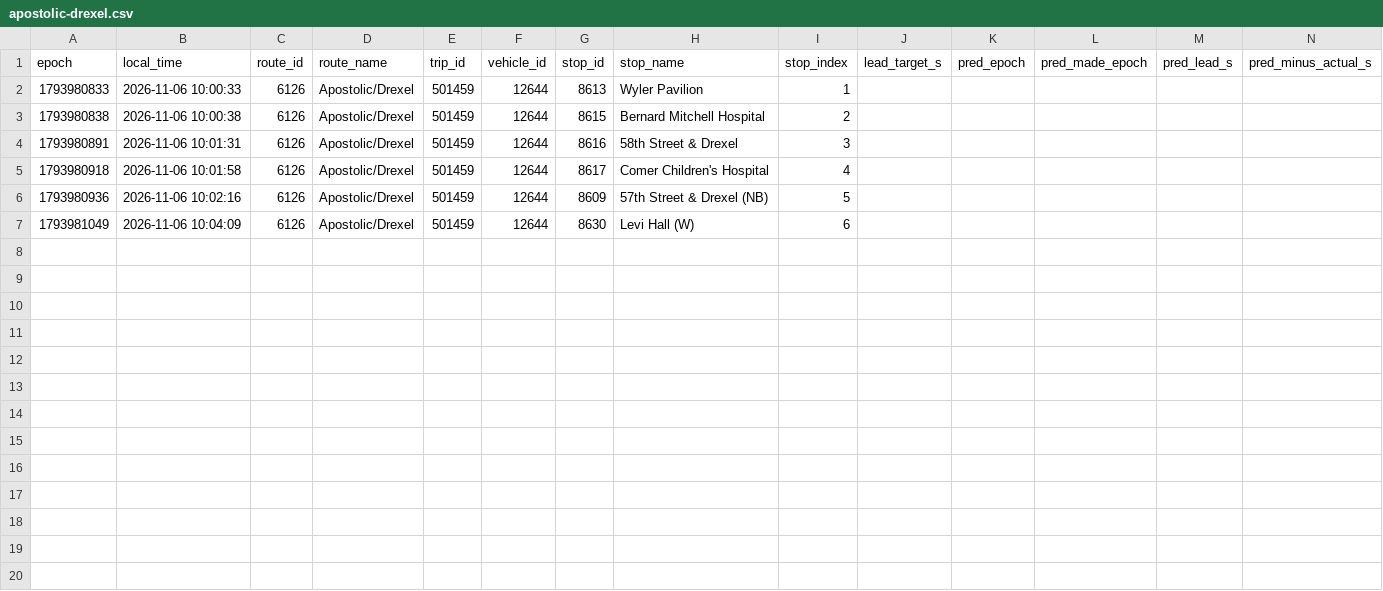
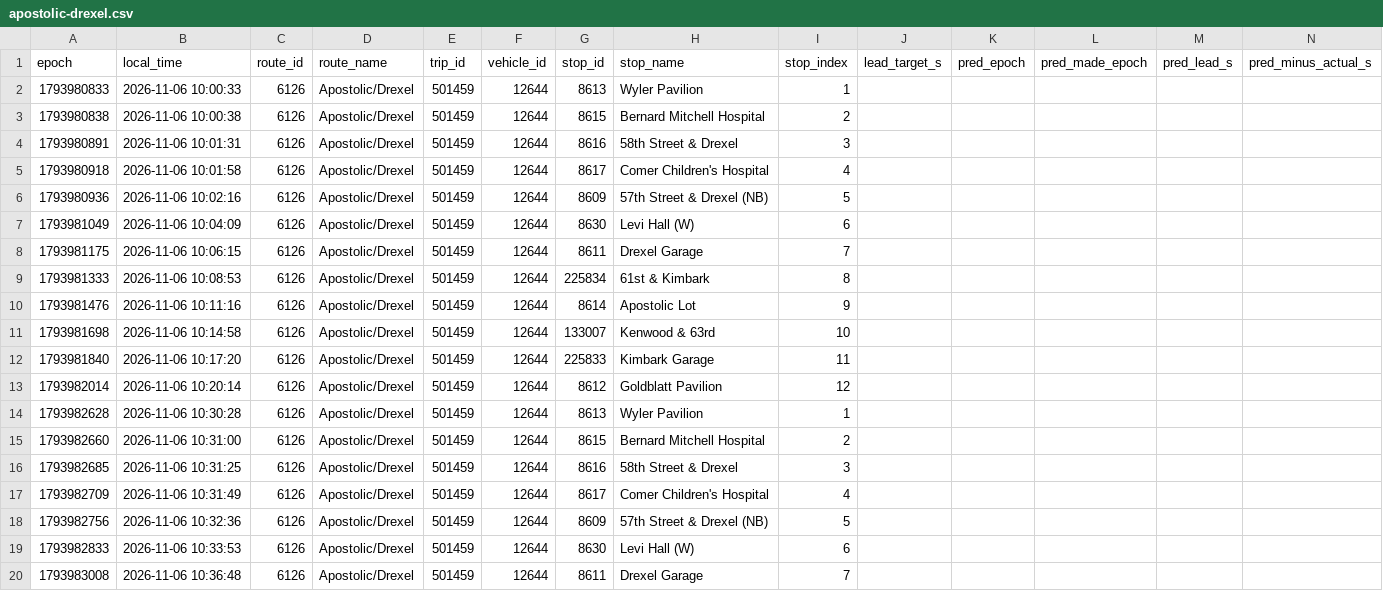
Before and after one commit to blobberus/straight-bussing-data, a CSV file: data/arrivals/2026-11-06/apostolic-drexel.csv, drawn as a sheet; only a part is shown; rows hold the shown columns only; the diff names each change by its address in the sheet, - before the commit and + after, or states it on an @@ line.

```diff
--- a/data/arrivals/2026-11-06/apostolic-drexel.csv
+++ b/data/arrivals/2026-11-06/apostolic-drexel.csv
+row 8: 1793981175 | 2026-11-06 10:06:15 | 6126 | Apostolic/Drexel | 501459 | 12644 | 8611 | Drexel Garage | 7
+row 9: 1793981333 | 2026-11-06 10:08:53 | 6126 | Apostolic/Drexel | 501459 | 12644 | 225834 | 61st & Kimbark | 8
+row 10: 1793981476 | 2026-11-06 10:11:16 | 6126 | Apostolic/Drexel | 501459 | 12644 | 8614 | Apostolic Lot | 9
+row 11: 1793981698 | 2026-11-06 10:14:58 | 6126 | Apostolic/Drexel | 501459 | 12644 | 133007 | Kenwood & 63rd | 10
+row 12: 1793981840 | 2026-11-06 10:17:20 | 6126 | Apostolic/Drexel | 501459 | 12644 | 225833 | Kimbark Garage | 11
+row 13: 1793982014 | 2026-11-06 10:20:14 | 6126 | Apostolic/Drexel | 501459 | 12644 | 8612 | Goldblatt Pavilion | 12
+row 14: 1793982628 | 2026-11-06 10:30:28 | 6126 | Apostolic/Drexel | 501459 | 12644 | 8613 | Wyler Pavilion | 1
+row 15: 1793982660 | 2026-11-06 10:31:00 | 6126 | Apostolic/Drexel | 501459 | 12644 | 8615 | Bernard Mitchell Hospital | 2
+row 16: 1793982685 | 2026-11-06 10:31:25 | 6126 | Apostolic/Drexel | 501459 | 12644 | 8616 | 58th Street & Drexel | 3
+row 17: 1793982709 | 2026-11-06 10:31:49 | 6126 | Apostolic/Drexel | 501459 | 12644 | 8617 | Comer Children's Hospital | 4
+row 18: 1793982756 | 2026-11-06 10:32:36 | 6126 | Apostolic/Drexel | 501459 | 12644 | 8609 | 57th Street & Drexel (NB) | 5
+row 19: 1793982833 | 2026-11-06 10:33:53 | 6126 | Apostolic/Drexel | 501459 | 12644 | 8630 | Levi Hall (W) | 6
+row 20: 1793983008 | 2026-11-06 10:36:48 | 6126 | Apostolic/Drexel | 501459 | 12644 | 8611 | Drexel Garage | 7
```
Also changed, not shown: data/arrivals/2026-11-06/53rd-street-express.csv, data/arrivals/2026-11-06/apostolic.csv, 7 other files.
